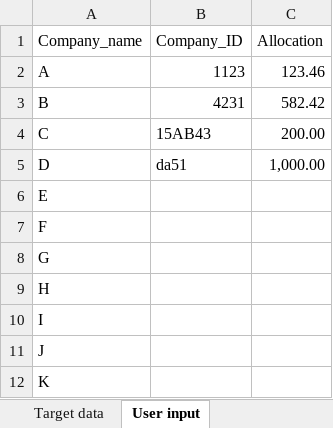
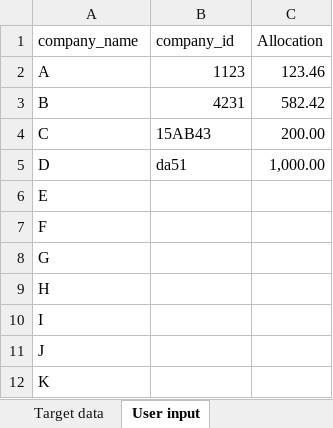
Before and after one commit to ScienceBasedTargets/SBTi-finance-tool, an Excel workbook: connector/InputFormat.xlsx, sheet User input, drawn as a sheet; values as stored, in another font and other column widths than the file's, no borders; table styles not drawn; the diff names each change by its address in the sheet, - before the commit and + after, or states it on an @@ line.

Commit message:
Integrated data_provider_input and target_valuation_protocol within the API
As well as correct the target_valuation_protocol hardcoded column names

```diff
--- a/connector/InputFormat.xlsx (sheet User input)
+++ b/connector/InputFormat.xlsx (sheet User input)
-A1: Company_name
+A1: company_name
-B1: Company_ID
+B1: company_id
```
Also changed, not shown: sheet Target data, sheet Company data, 7 other files.
